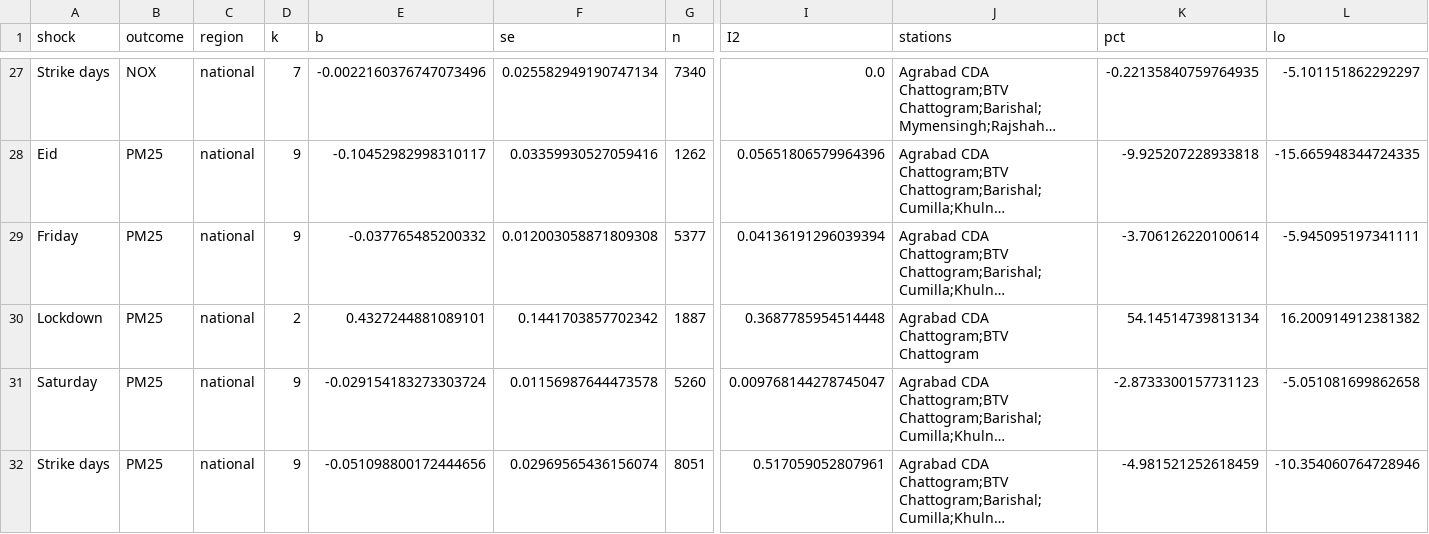
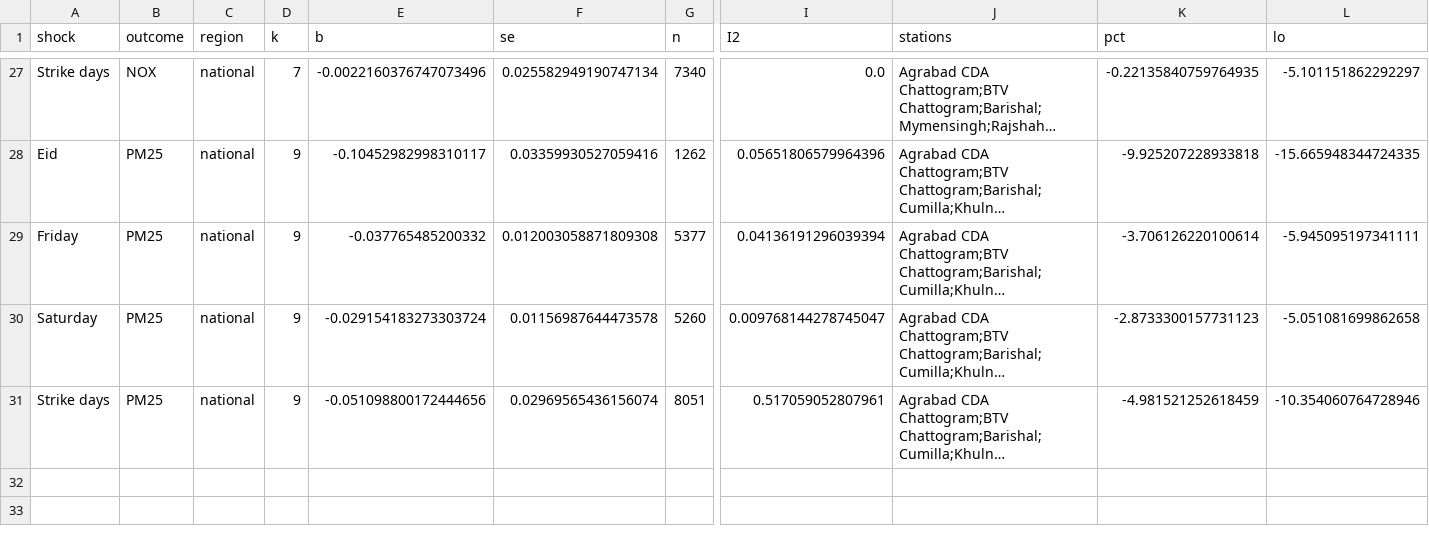
Before and after one commit to Reshad-Real/dhaka-weekly-cycle-aqi, a CSV file: 11_natexp/out/shock_activity.csv, drawn as a sheet; only a part is shown, gaps mark what is left out; long unchanged cells end in …; rows hold the shown columns only; the diff names each change by its address in the sheet, - before the commit and + after, or states it on an @@ line.

```diff
--- a/11_natexp/out/shock_activity.csv
+++ b/11_natexp/out/shock_activity.csv
-row 30: Lockdown | PM25 | national | 2 | 0.4327244881089101 | 0.1441703857702342 | 1887 | 0.3687785954514448 | Agrabad CDA Chattogram;BTV Chattogram | 54.14514739813134 | 16.200914912381382
```
Also changed, not shown: 11_natexp/out/robust_bootstrap.csv, 11_natexp/out/shock_activity_station.csv, 12 other files.
